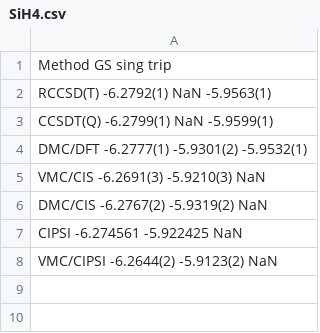
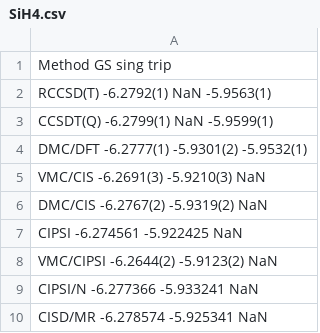
Before and after one commit to aannabe/si_molecules, a CSV file: data_scripts/SiH4.csv, drawn as a sheet; the diff names each change by its address in the sheet, - before the commit and + after, or states it on an @@ line.

```diff
--- a/data_scripts/SiH4.csv
+++ b/data_scripts/SiH4.csv
+row 9: CIPSI/N -6.277366 -5.933241 NaN
+row 10: CISD/MR -6.278574 -5.925341 NaN
```
Also changed, not shown: 1 other file.
